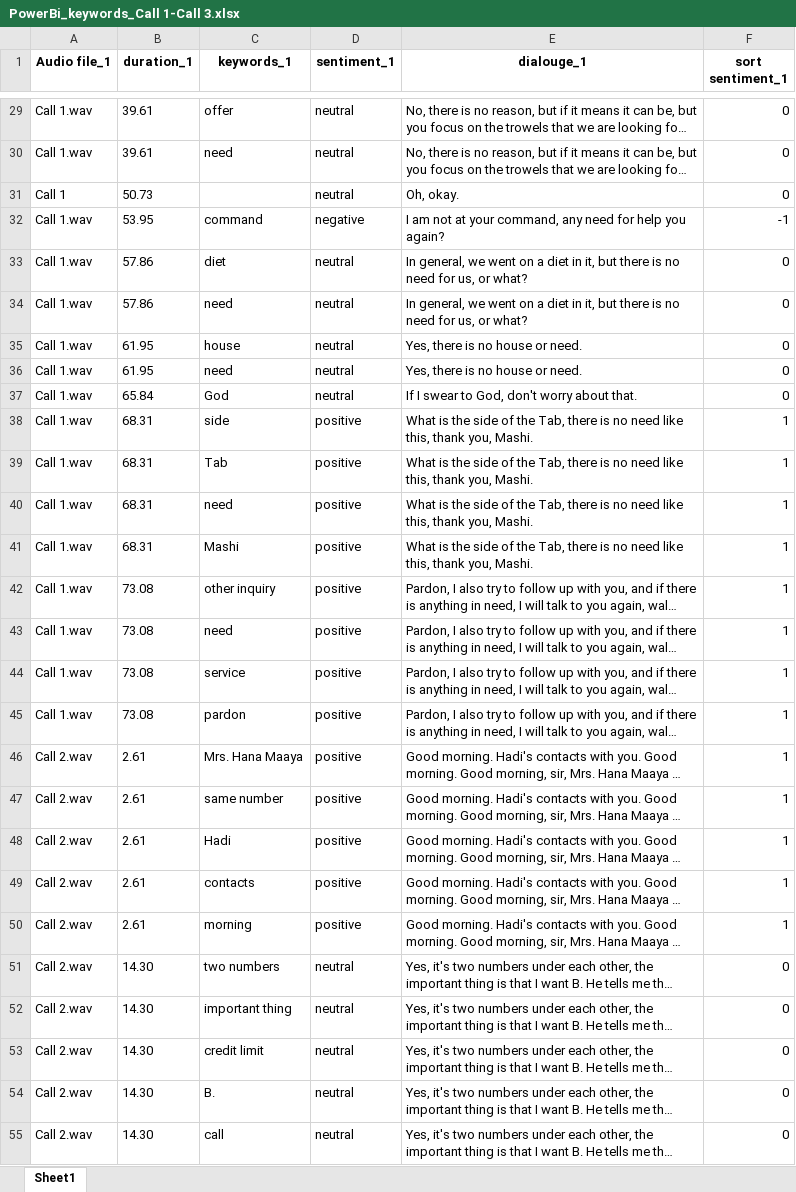
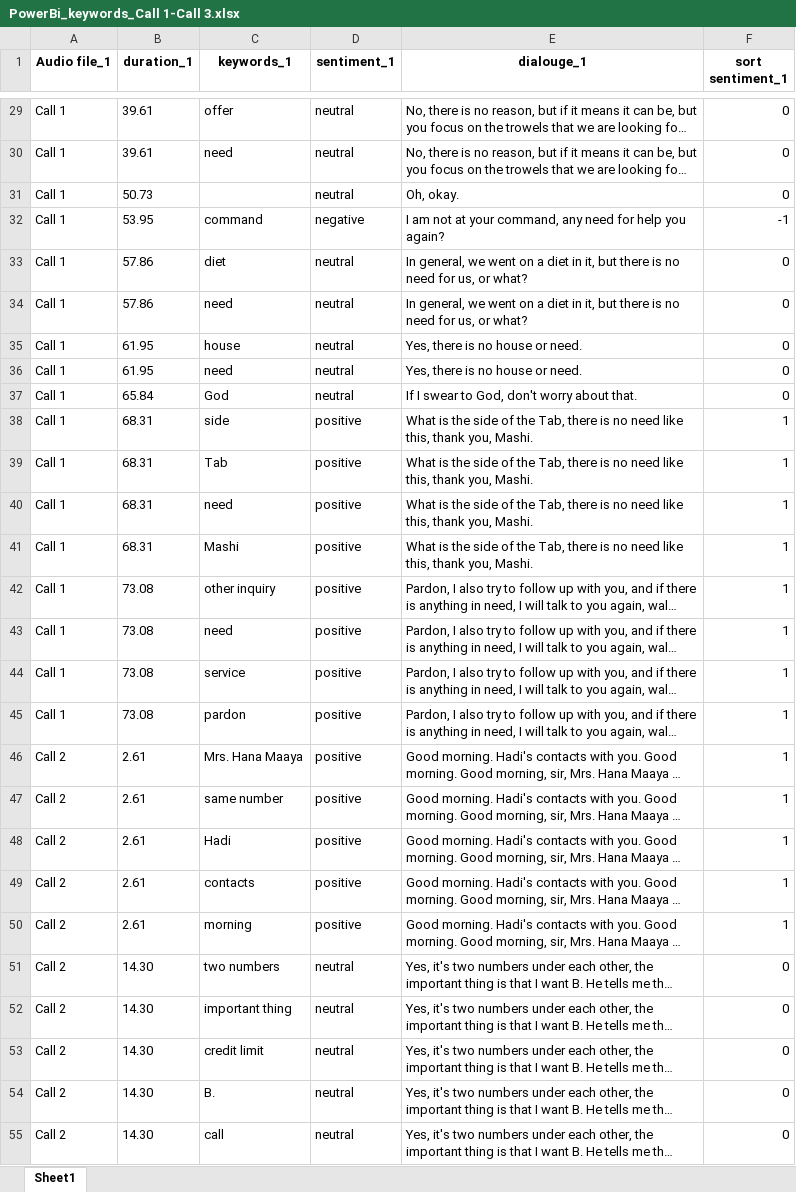
Before and after one commit to kapoorisha221/python-fastapi, an Excel workbook: Powerbi_reports/PowerBi_keywords_Call 1-Call 3.xlsx, sheet Sheet1, drawn as a sheet; only a part is shown, gaps mark what is left out; long unchanged cells end in …; values as stored, in another font and other column widths than the file's, no borders; the diff covers the shown part only; the diff names each change by its address in the sheet, - before the commit and + after, or states it on an @@ line.

```diff
--- a/Powerbi_reports/PowerBi_keywords_Call 1-Call 3.xlsx (sheet Sheet1)
+++ b/Powerbi_reports/PowerBi_keywords_Call 1-Call 3.xlsx (sheet Sheet1)
-A29:A30 (Audio file_1): Call 1.wav
+A29:A30 (Audio file_1): Call 1
-A32:A45 (Audio file_1): Call 1.wav
+A32:A45 (Audio file_1): Call 1
-A46:A55 (Audio file_1): Call 2.wav
+A46:A55 (Audio file_1): Call 2
```
Also changed, not shown: 80 edited cells elsewhere in this sheet, Powerbi_reports/PowerBi_main.xlsx, 7 other files.
